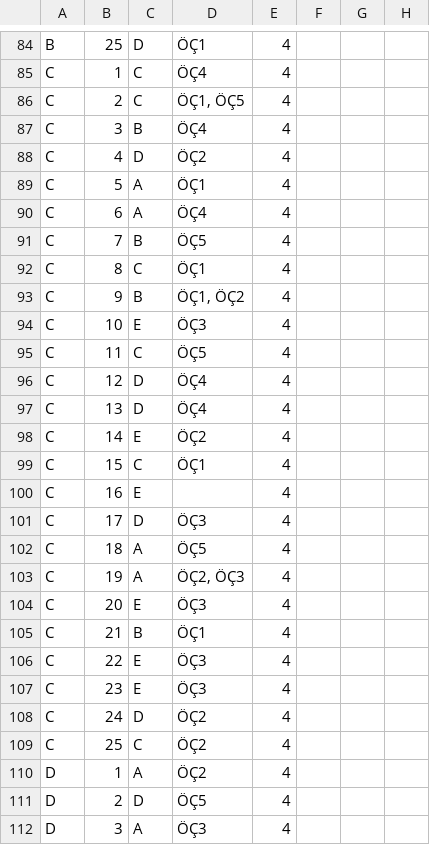
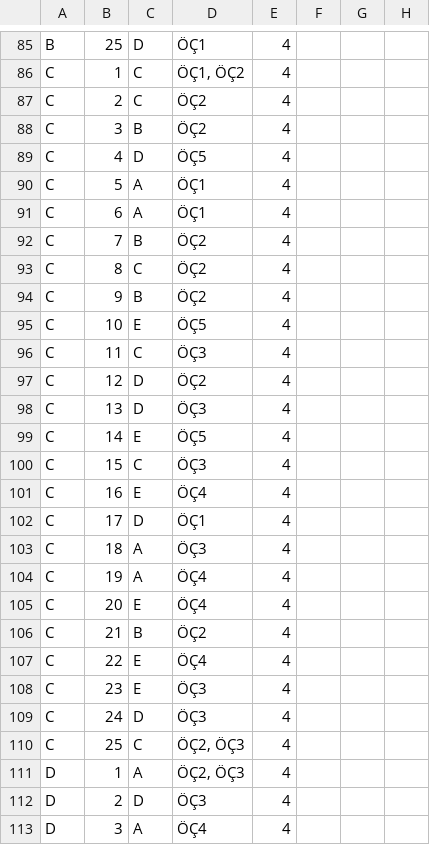
Before and after one commit to behiccetin/htmyo-kitapcik, a CSV file: ornek/Ornek_Sinav_cevap-anahtari.csv, drawn as a sheet; only a part is shown, gaps mark what is left out; addresses are those after the commit; the diff covers the shown part only; the diff names each change by its address in the sheet, - before the commit and + after, or states it on an @@ line.

```diff
--- a/ornek/Ornek_Sinav_cevap-anahtari.csv
+++ b/ornek/Ornek_Sinav_cevap-anahtari.csv
-D86: ÖÇ4
+D86: ÖÇ1, ÖÇ2
-D87: ÖÇ1, ÖÇ5
+D87: ÖÇ2
-D88: ÖÇ4
+D88: ÖÇ2
-D89: ÖÇ2
+D89: ÖÇ5
-D91: ÖÇ4
+D91: ÖÇ1
-D92: ÖÇ5
+D92: ÖÇ2
-D93: ÖÇ1
+D93: ÖÇ2
-D94: ÖÇ1, ÖÇ2
+D94: ÖÇ2
-D95: ÖÇ3
+D95: ÖÇ5
-D96: ÖÇ5
+D96: ÖÇ3
-D97: ÖÇ4
+D97: ÖÇ2
-D98: ÖÇ4
+D98: ÖÇ3
-D99: ÖÇ2
+D99: ÖÇ5
-D100: ÖÇ1
+D100: ÖÇ3
-D101: (empty)
+D101: ÖÇ4
-D102: ÖÇ3
+D102: ÖÇ1
-D103: ÖÇ5
+D103: ÖÇ3
-D104: ÖÇ2, ÖÇ3
+D104: ÖÇ4
-D105: ÖÇ3
+D105: ÖÇ4
-D106: ÖÇ1
+D106: ÖÇ2
-D107: ÖÇ3
+D107: ÖÇ4
-D109: ÖÇ2
+D109: ÖÇ3
-D110:D111: ÖÇ2
+D110:D111: ÖÇ2, ÖÇ3
-D112: ÖÇ5
+D112: ÖÇ3
-D113: ÖÇ3
+D113: ÖÇ4
```
Also changed, not shown: 2 added rows, 1 removed row and 93 edited cells elsewhere in this file, 1 other file.
